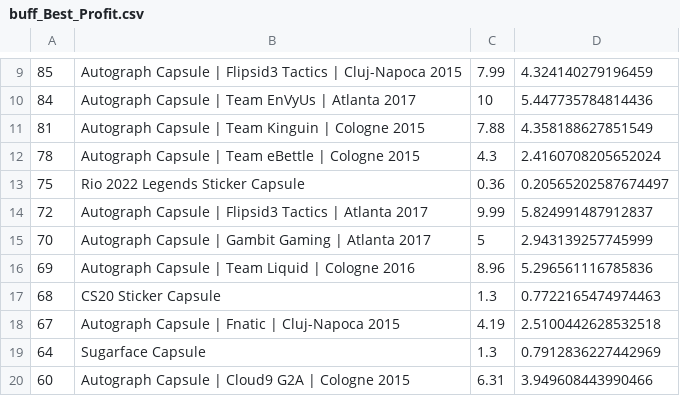
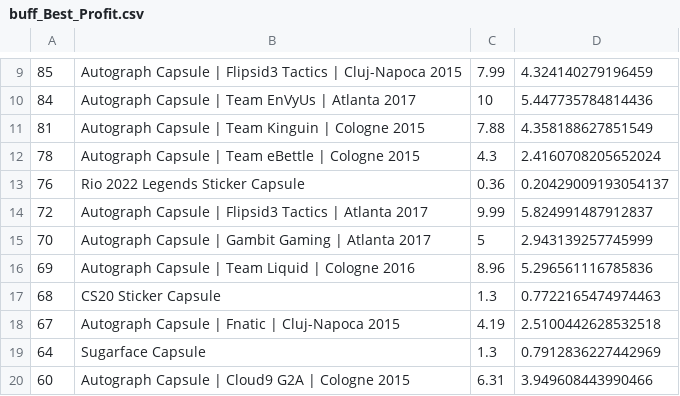
Before and after one commit to AUTACE/Trade_Data, a CSV file: buff_Best_Profit.csv, drawn as a sheet; only a part is shown, gaps mark what is left out.

Commit message:
Uploaded via octonode

```diff
--- a/buff_Best_Profit.csv
+++ b/buff_Best_Profit.csv
@@ -12,3 +12,3 @@
 78;Autograph Capsule | Team eBettle | Cologne 2015;4.3;2.4160708205652024
-75;Rio 2022 Legends Sticker Capsule;0.36;0.20565202587674497
+76;Rio 2022 Legends Sticker Capsule;0.36;0.20429009193054137
 72;Autograph Capsule | Flipsid3 Tactics | Atlanta 2017;9.99;5.824991487912837
```
